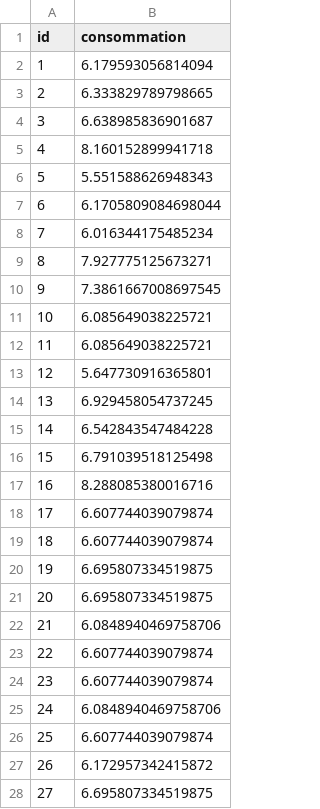
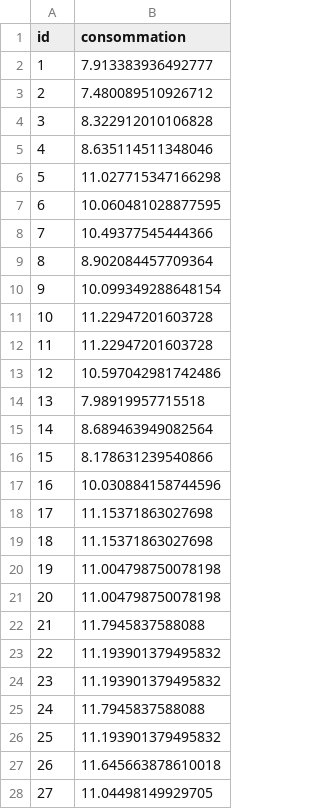
Before and after one commit to Colavita/Prediction-consommation-carburant, a CSV file: submissions/bayes/0.8460993001958489.csv, drawn as a sheet; only a part is shown; the diff covers the shown part only.

```diff
--- a/submissions/bayes/0.8460993001958489.csv
+++ b/submissions/bayes/0.8460993001958489.csv
@@ -1,28 +1,28 @@
 id,consommation
-1,6.179593056814094
-2,6.333829789798665
-3,6.638985836901687
-4,8.160152899941718
-5,5.551588626948343
-6,6.1705809084698044
-7,6.016344175485234
-8,7.927775125673271
-9,7.3861667008697545
-10,6.085649038225721
-11,6.085649038225721
-12,5.647730916365801
-13,6.929458054737245
-14,6.542843547484228
-15,6.791039518125498
-16,8.288085380016716
-17,6.607744039079874
-18,6.607744039079874
-19,6.695807334519875
-20,6.695807334519875
-21,6.0848940469758706
-22,6.607744039079874
-23,6.607744039079874
-24,6.0848940469758706
-25,6.607744039079874
-26,6.172957342415872
-27,6.695807334519875
+1,7.913383936492777
+2,7.480089510926712
+3,8.322912010106828
+4,8.635114511348046
+5,11.027715347166298
+6,10.060481028877595
+7,10.49377545444366
+8,8.902084457709364
+9,10.099349288648154
+10,11.22947201603728
+11,11.22947201603728
+12,10.597042981742486
+13,7.98919957715518
+14,8.689463949082564
+15,8.178631239540866
+16,10.030884158744596
+17,11.15371863027698
+18,11.15371863027698
+19,11.004798750078198
+20,11.004798750078198
+21,11.7945837588088
+22,11.193901379495832
+23,11.193901379495832
+24,11.7945837588088
+25,11.193901379495832
+26,11.645663878610018
+27,11.04498149929705
```
Also changed, not shown: 123 edited cells elsewhere in this file, 2 other files.
